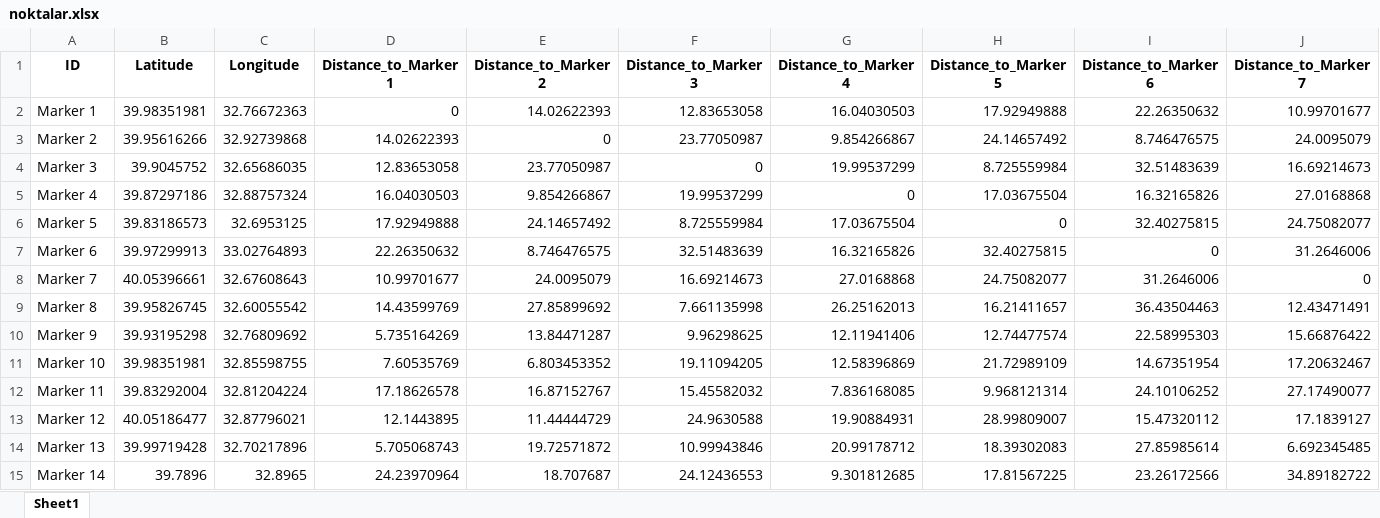
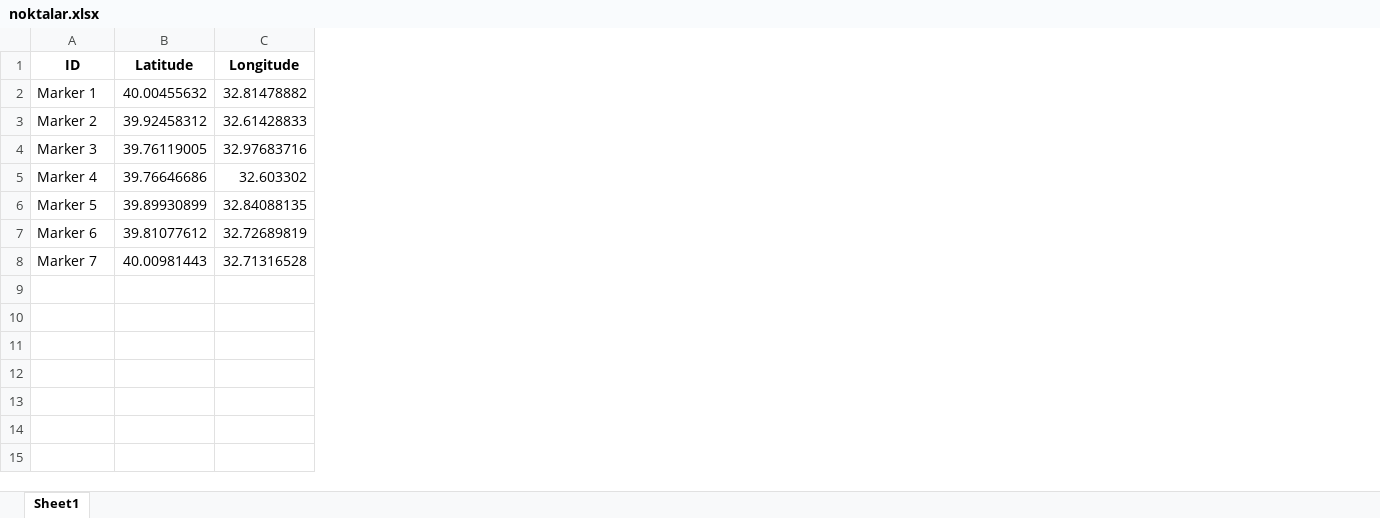
Before and after one commit to tlgbskn/HaversineFormulaApp, an Excel workbook: data/noktalar.xlsx, sheet Sheet1, drawn as a sheet; only a part is shown; values as stored, in another font and other column widths than the file's, no borders; removed rows and columns are numbered as before the commit, all else as after; rows hold the shown columns only; the diff covers the shown part only; the diff names each change by its address in the sheet, - before the commit and + after, or states it on an @@ line.

```diff
--- a/data/noktalar.xlsx (sheet Sheet1)
+++ b/data/noktalar.xlsx (sheet Sheet1)
-column D (Distance_to_Marker 1), rows 2-8: 0 | 14.02622393 | 12.83653058 | 16.04030503 | 17.92949888 | 22.26350632 | 10.99701677
-column E (Distance_to_Marker 2), rows 2-8: 14.02622393 | 0 | 23.77050987 | 9.854266867 | 24.14657492 | 8.746476575 | 24.0095079
-column F (Distance_to_Marker 3), rows 2-8: 12.83653058 | 23.77050987 | 0 | 19.99537299 | 8.725559984 | 32.51483639 | 16.69214673
-column G (Distance_to_Marker 4), rows 2-8: 16.04030503 | 9.854266867 | 19.99537299 | 0 | 17.03675504 | 16.32165826 | 27.0168868
-column H (Distance_to_Marker 5), rows 2-8: 17.92949888 | 24.14657492 | 8.725559984 | 17.03675504 | 0 | 32.40275815 | 24.75082077
-column I (Distance_to_Marker 6), rows 2-8: 22.26350632 | 8.746476575 | 32.51483639 | 16.32165826 | 32.40275815 | 0 | 31.2646006
-column J (Distance_to_Marker 7), rows 2-8: 10.99701677 | 24.0095079 | 16.69214673 | 27.0168868 | 24.75082077 | 31.2646006 | 0
-B2 (Latitude): 39.98351981
+B2 (Latitude): 40.00455632
-C2 (Longitude): 32.76672363
+C2 (Longitude): 32.81478882
-B3 (Latitude): 39.95616266
+B3 (Latitude): 39.92458312
-C3 (Longitude): 32.92739868
+C3 (Longitude): 32.61428833
-B4 (Latitude): 39.9045752
+B4 (Latitude): 39.76119005
-C4 (Longitude): 32.65686035
+C4 (Longitude): 32.97683716
-B5 (Latitude): 39.87297186
+B5 (Latitude): 39.76646686
-C5 (Longitude): 32.88757324
+C5 (Longitude): 32.603302
-B6 (Latitude): 39.83186573
+B6 (Latitude): 39.89930899
-C6 (Longitude): 32.6953125
+C6 (Longitude): 32.84088135
-B7 (Latitude): 39.97299913
+B7 (Latitude): 39.81077612
-C7 (Longitude): 33.02764893
+C7 (Longitude): 32.72689819
-B8 (Latitude): 40.05396661
+B8 (Latitude): 40.00981443
-C8 (Longitude): 32.67608643
+C8 (Longitude): 32.71316528
-row 9: Marker 8 | 39.95826745 | 32.60055542 | 14.43599769 | 27.85899692 | 7.661135998 | 26.25162013 | 16.21411657 | 36.43504463 | 12.43471491
-row 10: Marker 9 | 39.93195298 | 32.76809692 | 5.735164269 | 13.84471287 | 9.96298625 | 12.11941406 | 12.74477574 | 22.58995303 | 15.66876422
-row 11: Marker 10 | 39.98351981 | 32.85598755 | 7.60535769 | 6.803453352 | 19.11094205 | 12.58396869 | 21.72989109 | 14.67351954 | 17.20632467
-row 12: Marker 11 | 39.83292004 | 32.81204224 | 17.18626578 | 16.87152767 | 15.45582032 | 7.836168085 | 9.968121314 | 24.10106252 | 27.17490077
-row 13: Marker 12 | 40.05186477 | 32.87796021 | 12.1443895 | 11.44444729 | 24.9630588 | 19.90884931 | 28.99809007 | 15.47320112 | 17.1839127
-row 14: Marker 13 | 39.99719428 | 32.70217896 | 5.705068743 | 19.72571872 | 10.99943846 | 20.99178712 | 18.39302083 | 27.85985614 | 6.692345485
-row 15: Marker 14 | 39.7896 | 32.8965 | 24.23970964 | 18.707687 | 24.12436553 | 9.301812685 | 17.81567225 | 23.26172566 | 34.89182722
```
Also changed, not shown: 2 added columns and 7 removed columns elsewhere in this sheet, 1 other file.
